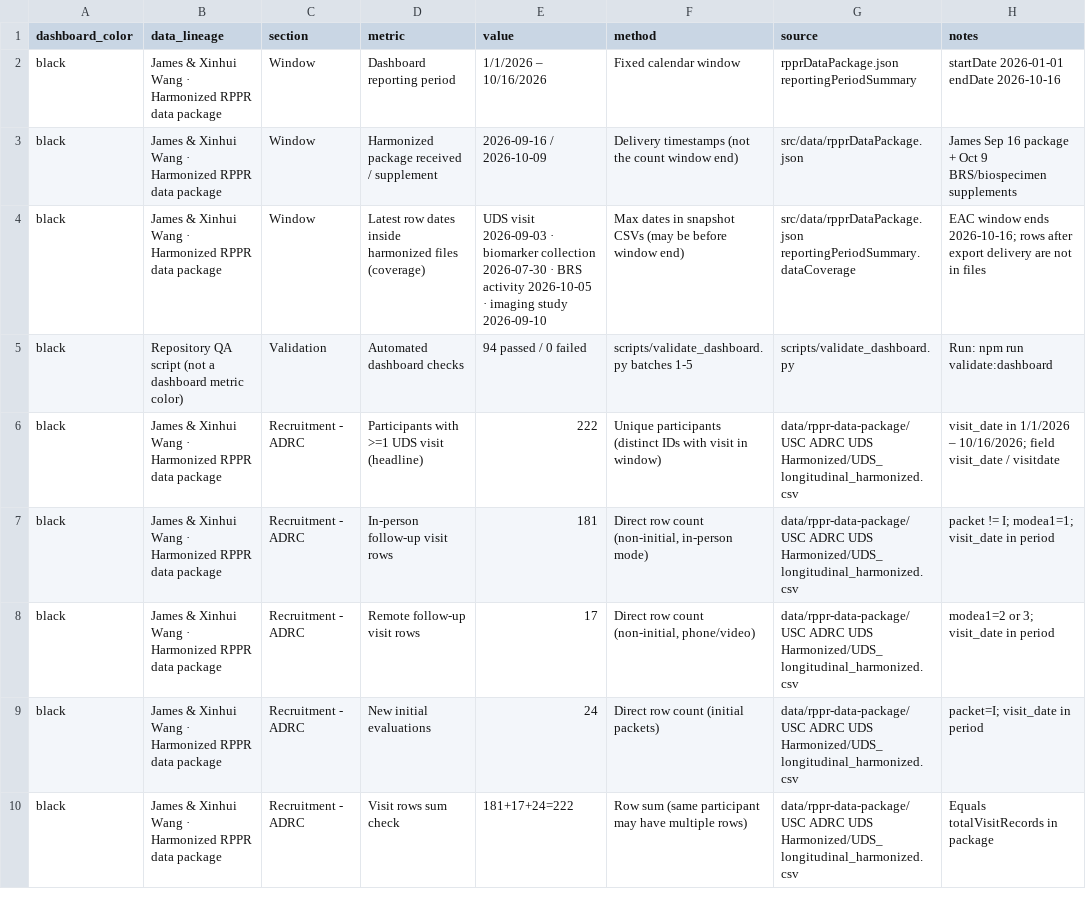
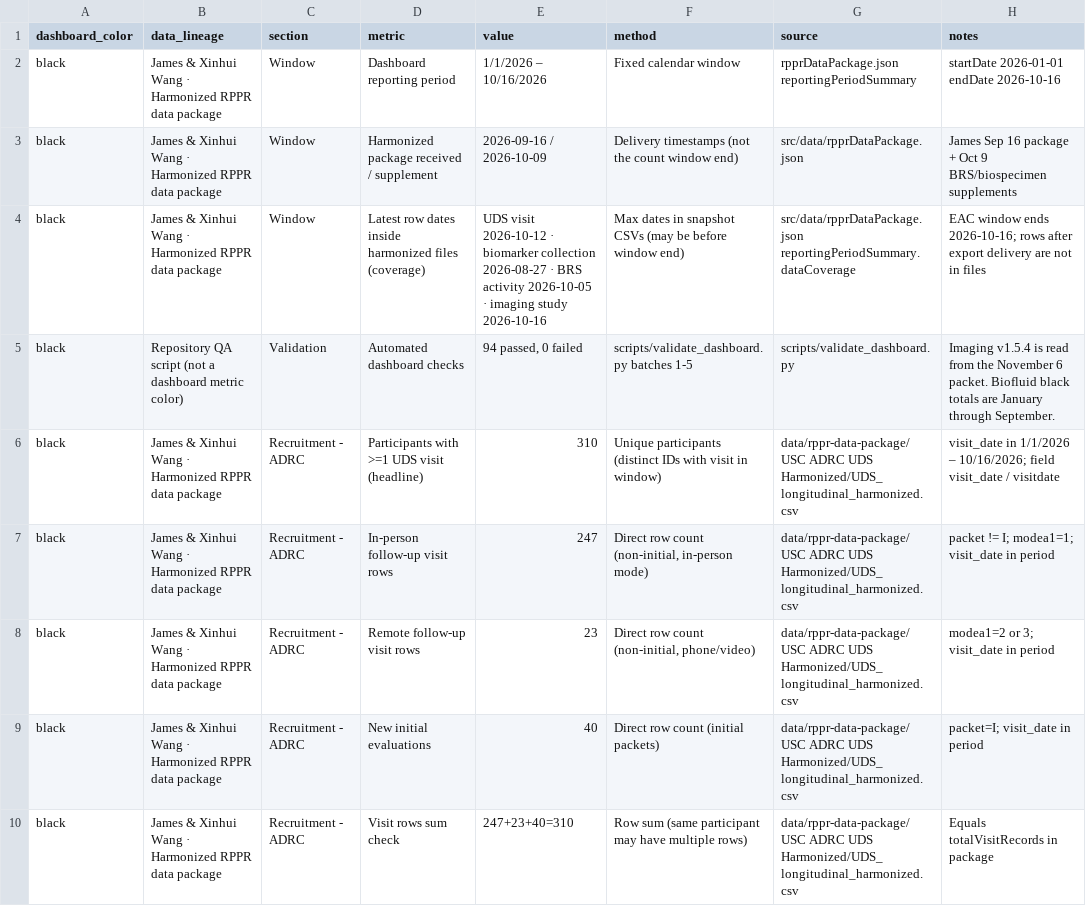
Before and after one commit to HusseinYassineMD/ClinicalCore_Aim1, a CSV file: public/reports/USC_ADRC_Dashboard_Metric_Provenance.csv, drawn as a sheet; only a part is shown; the diff covers the shown part only.

```diff
--- a/public/reports/USC_ADRC_Dashboard_Metric_Provenance.csv
+++ b/public/reports/USC_ADRC_Dashboard_Metric_Provenance.csv
@@ -3,8 +3,8 @@ black,James & Xinhui Wang · Harmonized RPPR data package,Window,Dashboard repor
 black,James & Xinhui Wang · Harmonized RPPR data package,Window,Harmonized package received / supplement,2026-09-16 / 2026-10-09,Delivery timestamps (not the count window end),src/data/rpprDataPackage.json,James Sep 16 package + Oct 9 BRS/biospecimen supplements
-black,James & Xinhui Wang · Harmonized RPPR data package,Window,Latest row dates inside harmonized files (coverage),UDS visit 2026-09-03 · biomarker collection 2026-07-30 · BRS activity 2026-10-05 · imaging study 2026-09-10,Max dates in snapshot CSVs (may be before window end),src/data/rpprDataPackage.json reportingPeriodSummary.dataCoverage,EAC window ends 2026-10-16; rows after export delivery are not in files
-black,Repository QA script (not a dashboard metric color),Validation,Automated dashboard checks,94 passed / 0 failed,scripts/validate_dashboard.py batches 1-5,scripts/validate_dashboard.py,Run: npm run validate:dashboard
-black,James & Xinhui Wang · Harmonized RPPR data package,Recruitment - ADRC,Participants with >=1 UDS visit (headline),222,Unique participants (distinct IDs with visit in window),data/rppr-data-package/USC ADRC UDS Harmonized/UDS_longitudinal_harmonized.csv,visit_date in 1/1/2026 – 10/16/2026; field visit_date / visitdate
-black,James & Xinhui Wang · Harmonized RPPR data package,Recruitment - ADRC,In-person follow-up visit rows,181,"Direct row count (non-initial, in-person mode)",data/rppr-data-package/USC ADRC UDS Harmonized/UDS_longitudinal_harmonized.csv,packet != I; modea1=1; visit_date in period
-black,James & Xinhui Wang · Harmonized RPPR data package,Recruitment - ADRC,Remote follow-up visit rows,17,"Direct row count (non-initial, phone/video)",data/rppr-data-package/USC ADRC UDS Harmonized/UDS_longitudinal_harmonized.csv,modea1=2 or 3; visit_date in period
-black,James & Xinhui Wang · Harmonized RPPR data package,Recruitment - ADRC,New initial evaluations,24,Direct row count (initial packets),data/rppr-data-package/USC ADRC UDS Harmonized/UDS_longitudinal_harmonized.csv,packet=I; visit_date in period
-black,James & Xinhui Wang · Harmonized RPPR data package,Recruitment - ADRC,Visit rows sum check,181+17+24=222,Row sum (same participant may have multiple rows),data/rppr-data-package/USC ADRC UDS Harmonized/UDS_longitudinal_harmonized.csv,Equals totalVisitRecords in package
+black,James & Xinhui Wang · Harmonized RPPR data package,Window,Latest row dates inside harmonized files (coverage),UDS visit 2026-10-12 · biomarker collection 2026-08-27 · BRS activity 2026-10-05 · imaging study 2026-10-16,Max dates in snapshot CSVs (may be before window end),src/data/rpprDataPackage.json reportingPeriodSummary.dataCoverage,EAC window ends 2026-10-16; rows after export delivery are not in files
+black,Repository QA script (not a dashboard metric color),Validation,Automated dashboard checks,"94 passed, 0 failed",scripts/validate_dashboard.py batches 1-5,scripts/validate_dashboard.py,Imaging v1.5.4 is read from the November 6 packet. Biofluid black totals are January through September.
+black,James & Xinhui Wang · Harmonized RPPR data package,Recruitment - ADRC,Participants with >=1 UDS visit (headline),310,Unique participants (distinct IDs with visit in window),data/rppr-data-package/USC ADRC UDS Harmonized/UDS_longitudinal_harmonized.csv,visit_date in 1/1/2026 – 10/16/2026; field visit_date / visitdate
+black,James & Xinhui Wang · Harmonized RPPR data package,Recruitment - ADRC,In-person follow-up visit rows,247,"Direct row count (non-initial, in-person mode)",data/rppr-data-package/USC ADRC UDS Harmonized/UDS_longitudinal_harmonized.csv,packet != I; modea1=1; visit_date in period
+black,James & Xinhui Wang · Harmonized RPPR data package,Recruitment - ADRC,Remote follow-up visit rows,23,"Direct row count (non-initial, phone/video)",data/rppr-data-package/USC ADRC UDS Harmonized/UDS_longitudinal_harmonized.csv,modea1=2 or 3; visit_date in period
+black,James & Xinhui Wang · Harmonized RPPR data package,Recruitment - ADRC,New initial evaluations,40,Direct row count (initial packets),data/rppr-data-package/USC ADRC UDS Harmonized/UDS_longitudinal_harmonized.csv,packet=I; visit_date in period
+black,James & Xinhui Wang · Harmonized RPPR data package,Recruitment - ADRC,Visit rows sum check,247+23+40=310,Row sum (same participant may have multiple rows),data/rppr-data-package/USC ADRC UDS Harmonized/UDS_longitudinal_harmonized.csv,Equals totalVisitRecords in package
```
Also changed, not shown: 5 added rows, 1 removed row and 90 edited cells elsewhere in this file, reports/USC_ADRC_Dashboard_Metric_Provenance.csv, 12 other files.
